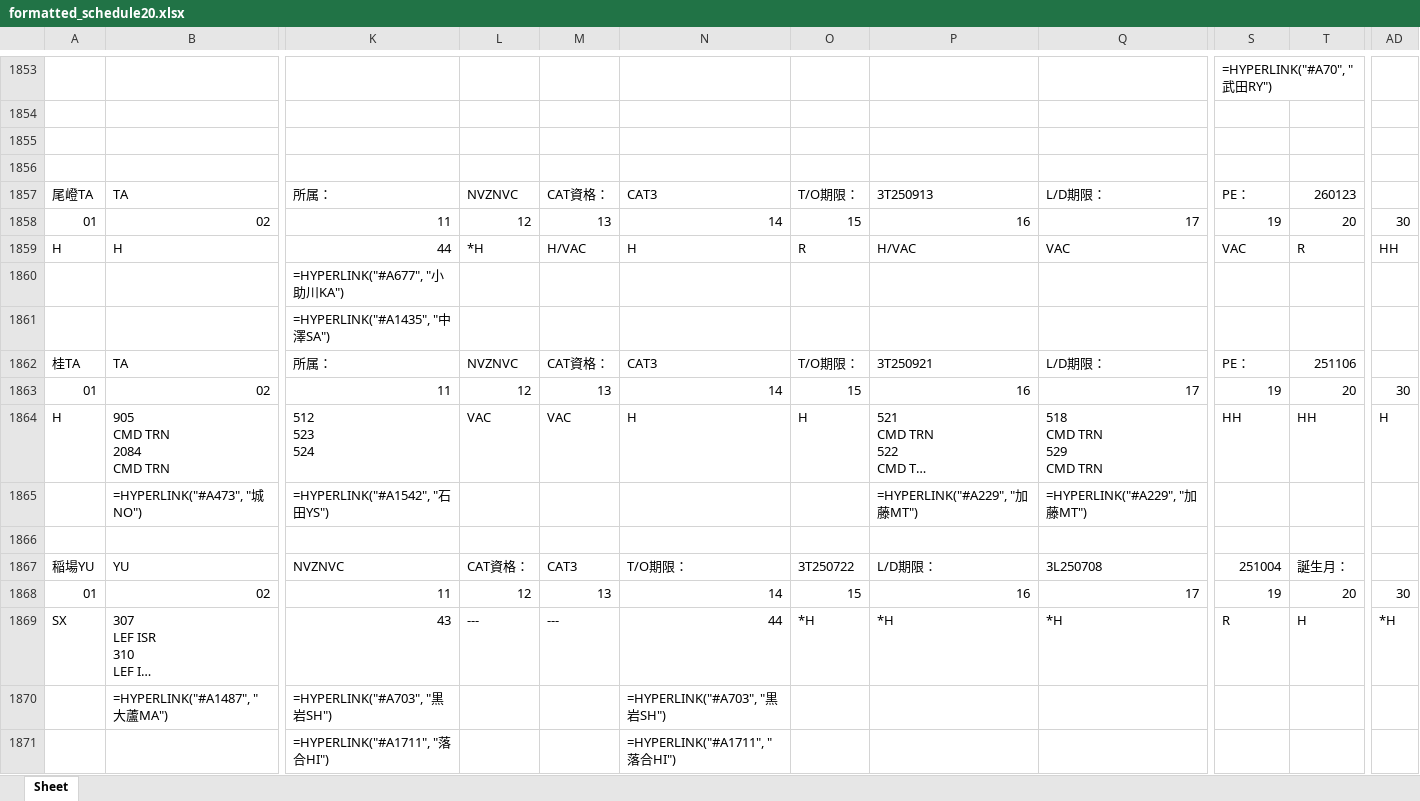
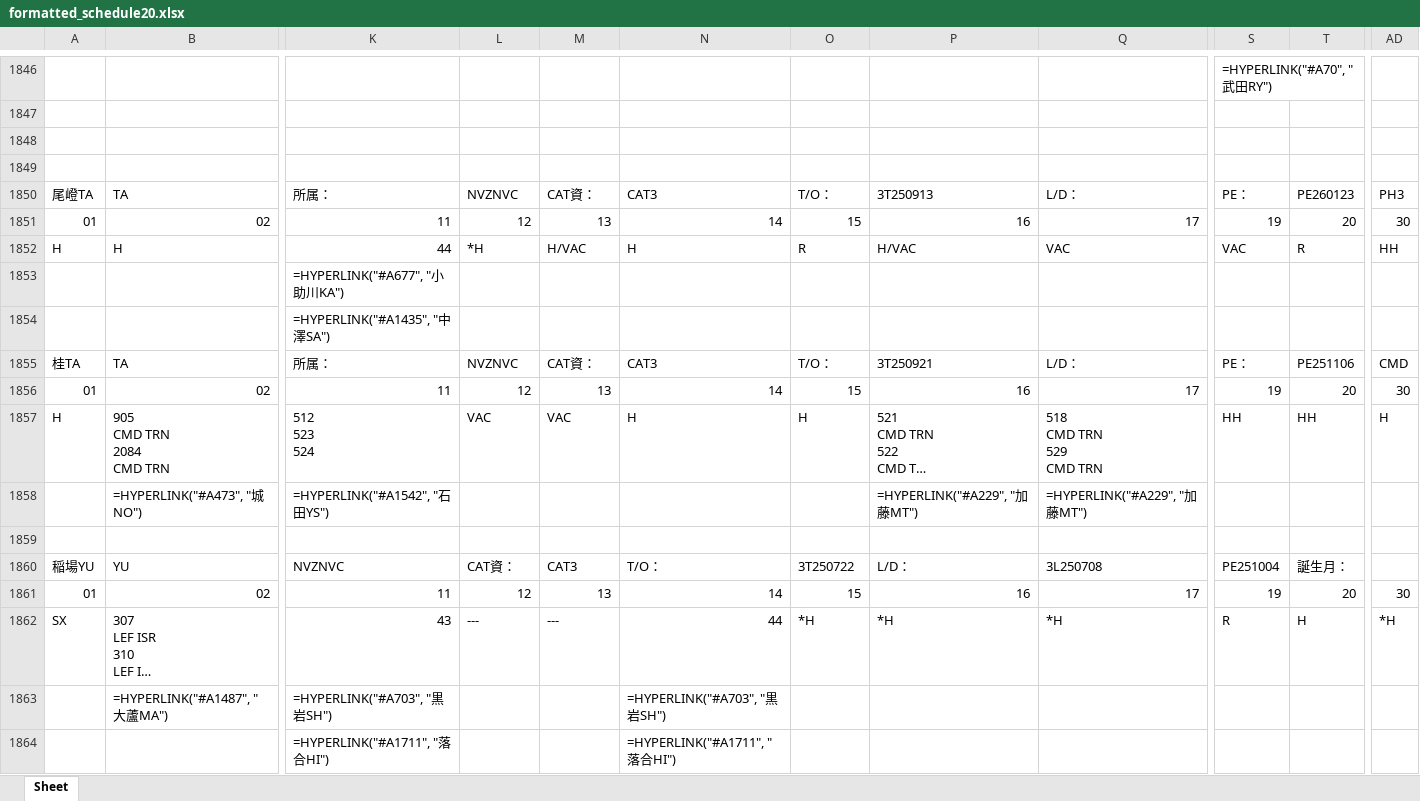
Before and after one commit to nagumoyo/NVZ_SKD, an Excel workbook: formatted_schedule20.xlsx, sheet Sheet, drawn as a sheet; only a part is shown, gaps mark what is left out; long unchanged cells end in …; values as stored, in another font and other column widths than the file's, no cell formats; formulas without a stored value are shown as written; addresses are those after the commit; the diff covers the shown part only; the diff names each change by its address in the sheet, - before the commit and + after, or states it on an @@ line.

```diff
--- a/formatted_schedule20.xlsx (sheet Sheet)
+++ b/formatted_schedule20.xlsx (sheet Sheet)
-M1850: CAT資格：
+M1850: CAT資：
-O1850: T/O期限：
+O1850: T/O：
-Q1850: L/D期限：
+Q1850: L/D：
-T1850: 260123
+T1850: PE260123
-AD1850: (empty)
+AD1850: PH3
-M1855: CAT資格：
+M1855: CAT資：
-O1855: T/O期限：
+O1855: T/O：
-Q1855: L/D期限：
+Q1855: L/D：
-T1855: 251106
+T1855: PE251106
-AD1855: (empty)
+AD1855: CMD
-L1860: CAT資格：
+L1860: CAT資：
-N1860: T/O期限：
+N1860: T/O：
-P1860: L/D期限：
+P1860: L/D：
-S1860: 251004
+S1860: PE251004
```
Also changed, not shown: 9 removed rows and 1689 edited cells elsewhere in this sheet, cell formats, 43 other files.
